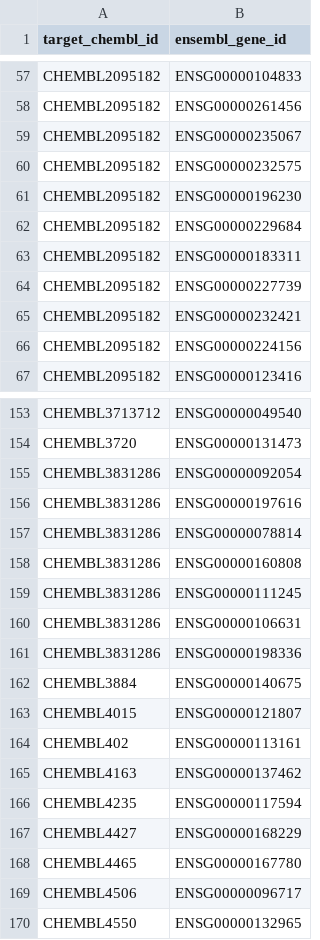
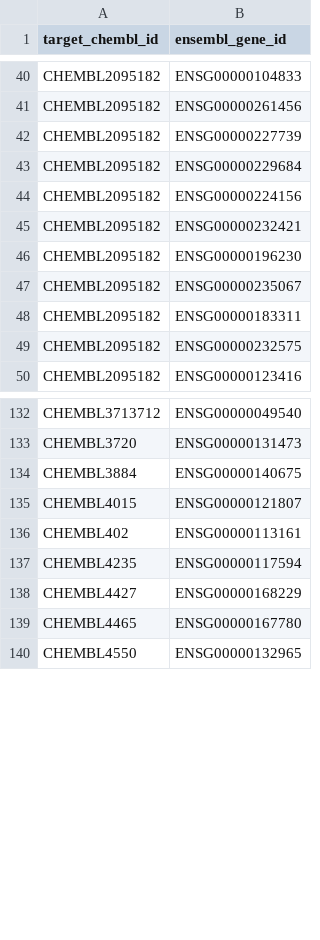
Before and after one commit to Xiangyu7/kg_explain, a CSV file: data/target_chembl_to_ensembl_all.csv, drawn as a sheet; only a part is shown, gaps mark what is left out; the diff covers the shown part only.

```diff
--- a/data/target_chembl_to_ensembl_all.csv
+++ b/data/target_chembl_to_ensembl_all.csv
@@ -58,10 +41,10 @@ CHEMBL2095182,ENSG00000104833
 CHEMBL2095182,ENSG00000261456
+CHEMBL2095182,ENSG00000227739
+CHEMBL2095182,ENSG00000229684
+CHEMBL2095182,ENSG00000224156
+CHEMBL2095182,ENSG00000232421
+CHEMBL2095182,ENSG00000196230
 CHEMBL2095182,ENSG00000235067
+CHEMBL2095182,ENSG00000183311
 CHEMBL2095182,ENSG00000232575
-CHEMBL2095182,ENSG00000196230
-CHEMBL2095182,ENSG00000229684
-CHEMBL2095182,ENSG00000183311
-CHEMBL2095182,ENSG00000227739
-CHEMBL2095182,ENSG00000232421
-CHEMBL2095182,ENSG00000224156
 CHEMBL2095182,ENSG00000123416
@@ -154,9 +133,2 @@ CHEMBL3713712,ENSG00000049540
 CHEMBL3720,ENSG00000131473
-CHEMBL3831286,ENSG00000092054
-CHEMBL3831286,ENSG00000197616
-CHEMBL3831286,ENSG00000078814
-CHEMBL3831286,ENSG00000160808
-CHEMBL3831286,ENSG00000111245
-CHEMBL3831286,ENSG00000106631
-CHEMBL3831286,ENSG00000198336
 CHEMBL3884,ENSG00000140675
@@ -164,3 +136,2 @@ CHEMBL4015,ENSG00000121807
 CHEMBL402,ENSG00000113161
-CHEMBL4163,ENSG00000137462
 CHEMBL4235,ENSG00000117594
@@ -168,3 +139,2 @@ CHEMBL4427,ENSG00000168229
 CHEMBL4465,ENSG00000167780
-CHEMBL4506,ENSG00000096717
 CHEMBL4550,ENSG00000132965
```
Also changed, not shown: 21 removed rows and 3 moved rows elsewhere in this file, data/edge_drug_ae_faers.csv, data/edge_drug_target.csv, 43 other files.
